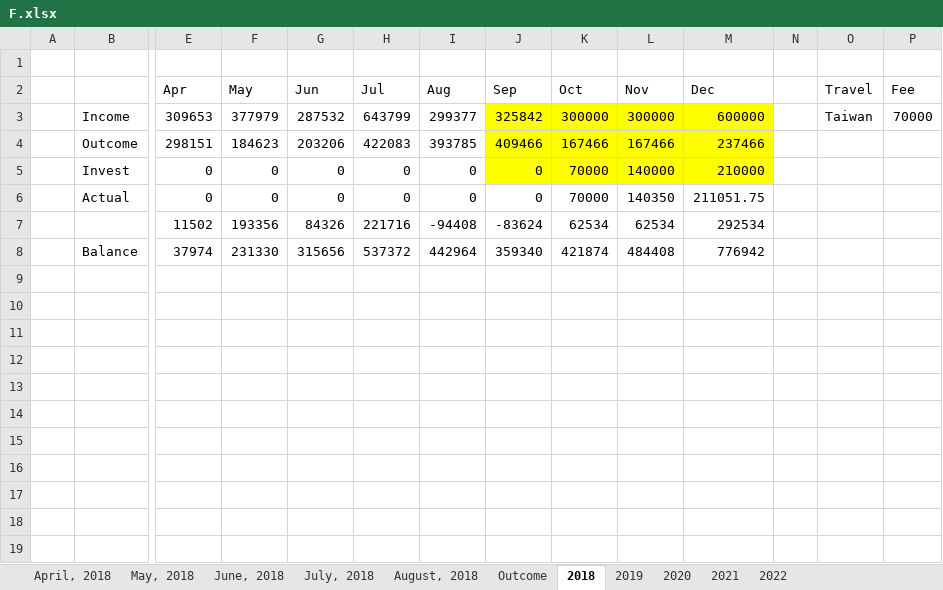
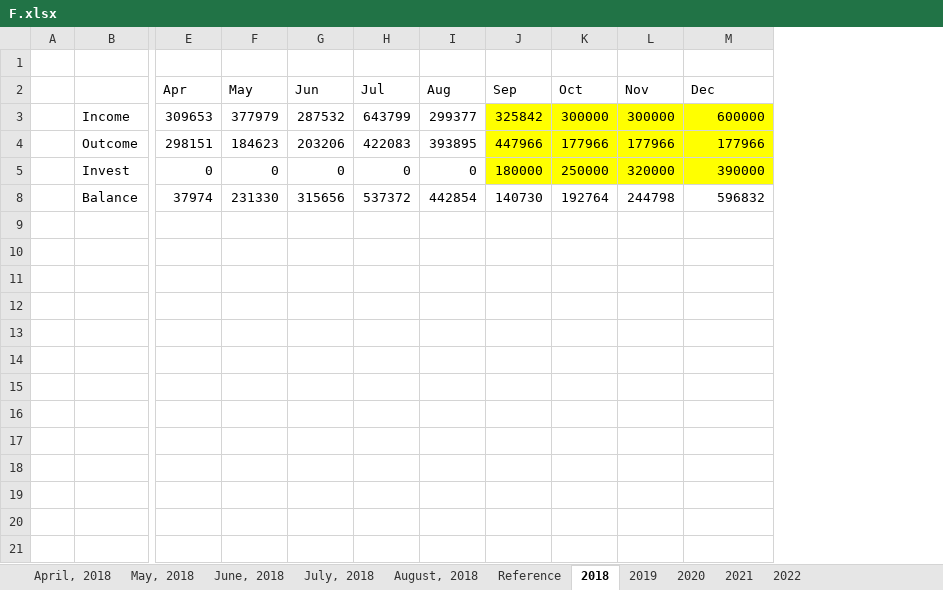
Before and after one commit to chunmlgit/mnist_keras, an Excel workbook: F.xlsx, sheet 2018, drawn as a sheet; only a part is shown, gaps mark what is left out; values as stored, in another font and other column widths than the file's, no borders; charts and pictures not drawn; removed rows and columns are numbered as before the commit, all else as after; rows hold the shown columns only; the diff covers the shown part only; the diff names each change by its address in the sheet, - before the commit and + after, or states it on an @@ line.

```diff
--- a/F.xlsx (sheet 2018)
+++ b/F.xlsx (sheet 2018)
-sheet tab: Outcome
+sheet tab: Reference
-column N, empty
-column O (Travel), row 3: Taiwan
-column P (Fee), row 3: 70000
-I4 (Aug): 393785
+I4 (Aug): 393895
-J4 (Sep): 409466
+J4 (Sep): 447966
-K4 (Oct): 167466
+K4 (Oct): 177966
-L4 (Nov): 167466
+L4 (Nov): 177966
-M4 (Dec): 237466
+M4 (Dec): 177966
-J5 (Sep): 0
+J5 (Sep): 180000
-K5 (Oct): 70000
+K5 (Oct): 250000
-L5 (Nov): 140000
+L5 (Nov): 320000
-M5 (Dec): 210000
+M5 (Dec): 390000
-row 6:  | Actual | 0 | 0 | 0 | 0 | 0 | 0 | 70000 | 140350 | 211051.75
-row 7:  |  | 11502 | 193356 | 84326 | 221716 | -94408 | -83624 | 62534 | 62534 | 292534
-I8 (Aug): 442964
+I8 (Aug): 442854
-J8 (Sep): 359340
+J8 (Sep): 140730
-K8 (Oct): 421874
+K8 (Oct): 192764
-L8 (Nov): 484408
+L8 (Nov): 244798
-M8 (Dec): 776942
+M8 (Dec): 596832
+row 9: (empty)
+row 10: (empty)
+row 11: (empty)
+row 12: (empty)
+row 13: (empty)
+row 14: (empty)
+row 15: (empty)
+row 16: (empty)
+row 17: (empty)
+row 18: (empty)
+row 19: (empty)
+row 20: (empty)
+row 21: (empty)
```
Also changed, not shown: 21 added rows elsewhere in this sheet, sheet 2019, sheet 2022, sheet 2020, sheet 2021, sheet Reference, formulas that keep their value, hidden cells, charts or pictures.
